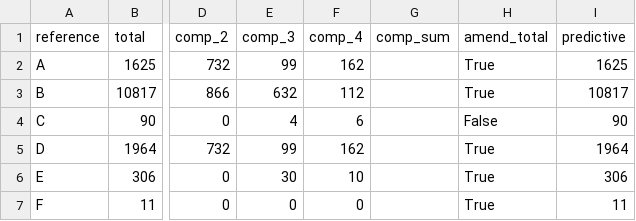
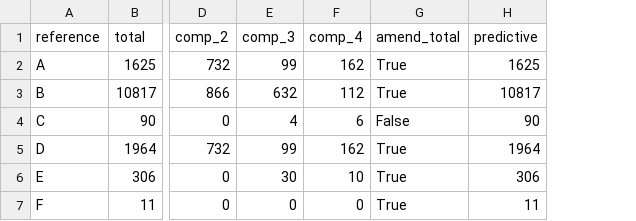
Before and after one commit to ONSdigital/sml-python-small, a CSV file: sml_small/totals_and_components/TCC_test_data_demo_processed.csv, drawn as a sheet; only a part is shown, gaps mark what is left out; the diff names each change by its address in the sheet, - before the commit and + after, or states it on an @@ line.

Commit message:
In memory CSV function updated to combine input and output data

```diff
--- a/sml_small/totals_and_components/TCC_test_data_demo_processed.csv
+++ b/sml_small/totals_and_components/TCC_test_data_demo_processed.csv
-column G (comp_sum), empty
```
Also changed, not shown: 1 other file.
